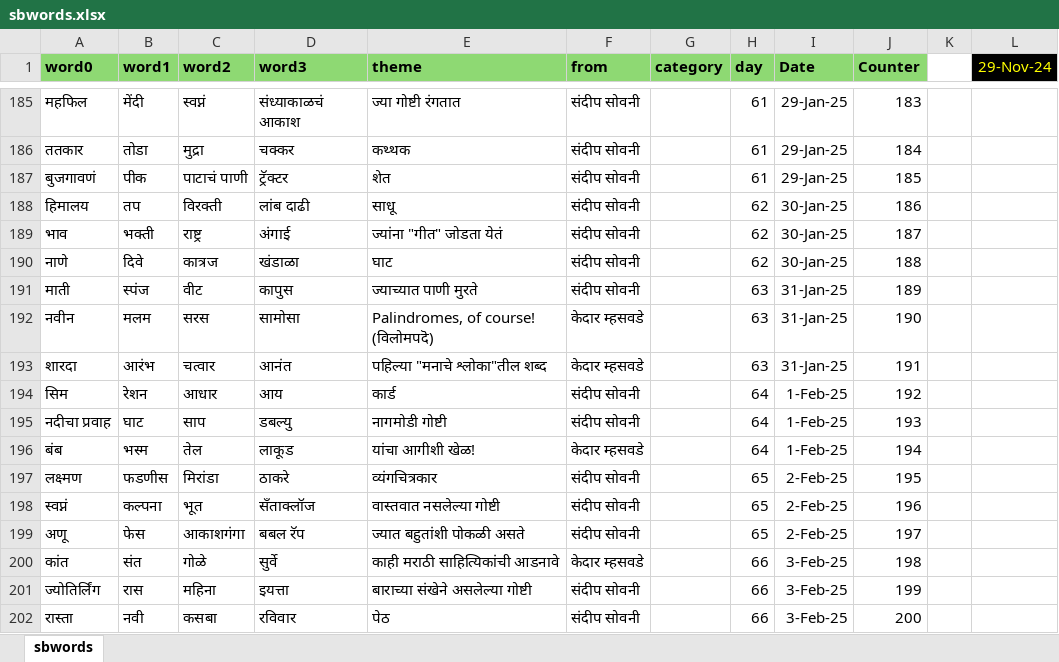
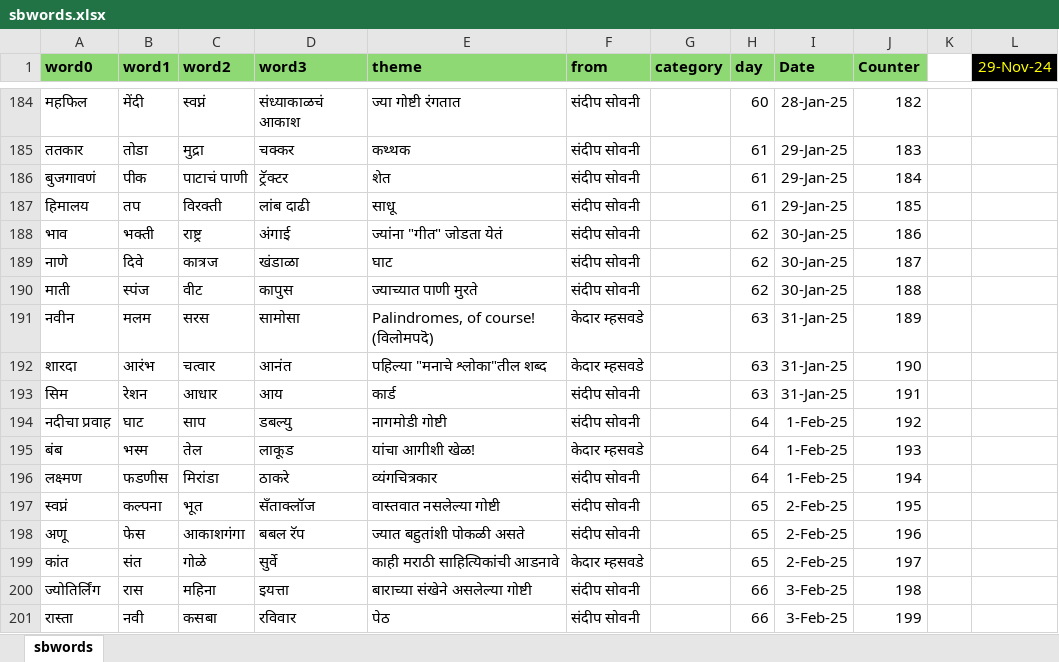
Before and after one commit to hrishinene/shabdakala, an Excel workbook: code/shabdakala/resource/sbwords.xlsx, sheet sbwords, drawn as a sheet; only a part is shown, gaps mark what is left out; values as stored, in another font and other column widths than the file's, no borders; conditional formats not drawn; addresses are those after the commit; the diff covers the shown part only; the diff names each change by its address in the sheet, - before the commit and + after, or states it on an @@ line.

```diff
--- a/code/shabdakala/resource/sbwords.xlsx (sheet sbwords)
+++ b/code/shabdakala/resource/sbwords.xlsx (sheet sbwords)
-H184 (day): 61
+H184 (day): 60
-I184 (Date): 29-Jan-25
+I184 (Date): 28-Jan-25
-J184 (Counter): 183
+J184 (Counter): 182
-J185 (Counter): 184
+J185 (Counter): 183
-J186 (Counter): 185
+J186 (Counter): 184
-H187 (day): 62
+H187 (day): 61
-I187 (Date): 30-Jan-25
+I187 (Date): 29-Jan-25
-J187 (Counter): 186
+J187 (Counter): 185
-J188 (Counter): 187
+J188 (Counter): 186
-J189 (Counter): 188
+J189 (Counter): 187
-H190 (day): 63
+H190 (day): 62
-I190 (Date): 31-Jan-25
+I190 (Date): 30-Jan-25
-J190 (Counter): 189
+J190 (Counter): 188
-J191 (Counter): 190
+J191 (Counter): 189
-J192 (Counter): 191
+J192 (Counter): 190
-H193 (day): 64
+H193 (day): 63
-I193 (Date): 1-Feb-25
+I193 (Date): 31-Jan-25
-J193 (Counter): 192
+J193 (Counter): 191
-J194 (Counter): 193
+J194 (Counter): 192
-J195 (Counter): 194
+J195 (Counter): 193
-H196 (day): 65
+H196 (day): 64
-I196 (Date): 2-Feb-25
+I196 (Date): 1-Feb-25
-J196 (Counter): 195
+J196 (Counter): 194
-J197 (Counter): 196
+J197 (Counter): 195
-J198 (Counter): 197
+J198 (Counter): 196
-H199 (day): 66
+H199 (day): 65
-I199 (Date): 3-Feb-25
+I199 (Date): 2-Feb-25
-J199 (Counter): 198
+J199 (Counter): 197
-J200 (Counter): 199
+J200 (Counter): 198
-J201 (Counter): 200
+J201 (Counter): 199
```
Also changed, not shown: 1 added row, 2 removed rows and 93 edited cells elsewhere in this sheet, formulas that keep their value, 1 other file.
